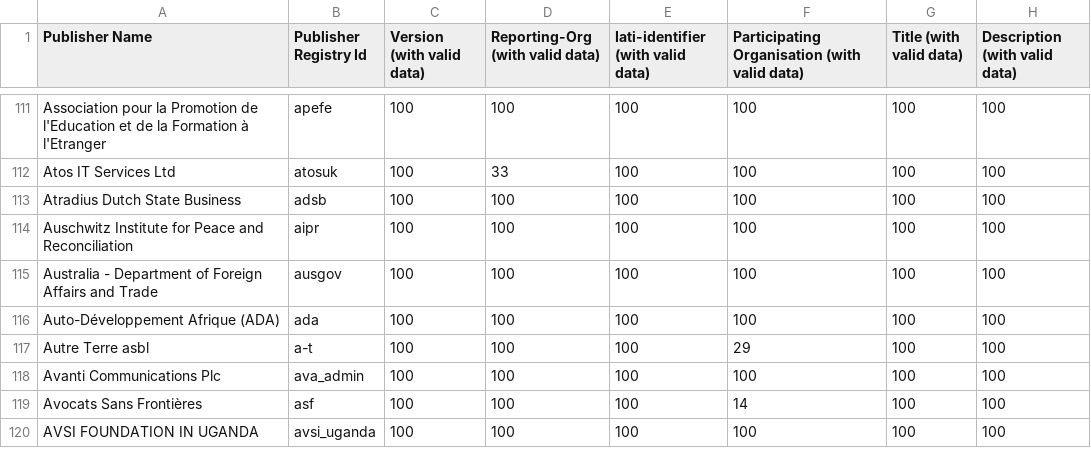
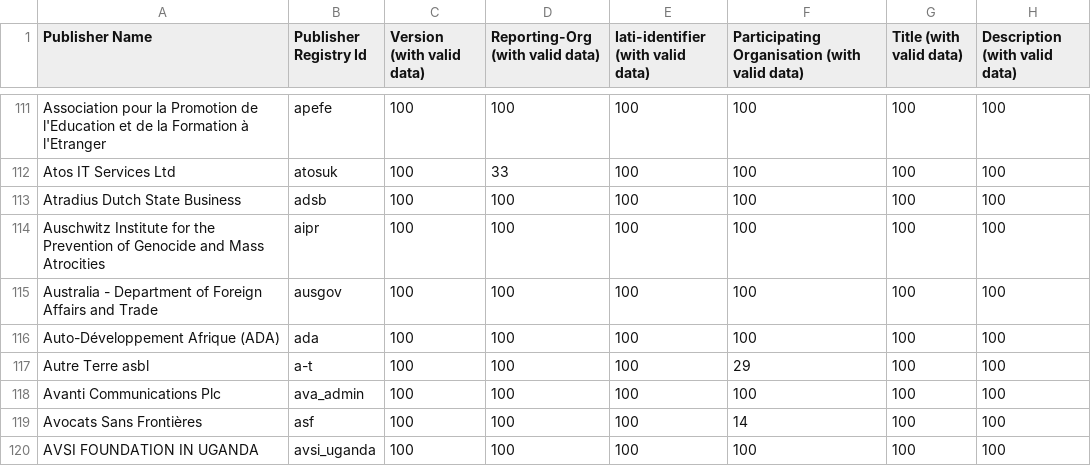
Before and after one commit to akmiller01/Publishing-Changes, a CSV file: web/comprehensiveness_core.csv, drawn as a sheet; only a part is shown, gaps mark what is left out; the diff names each change by its address in the sheet, - before the commit and + after, or states it on an @@ line.

```diff
--- a/web/comprehensiveness_core.csv
+++ b/web/comprehensiveness_core.csv
-A114 (Publisher Name): …Institute for Peace and Reconciliation
+A114 (Publisher Name): …Institute for the Prevention of Genocide and Mass Atrocities
```
Also changed, not shown: web/comprehensiveness_financials.csv, web/comprehensiveness_summary.csv, 19 other files.
